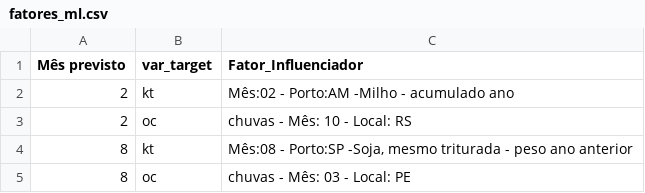
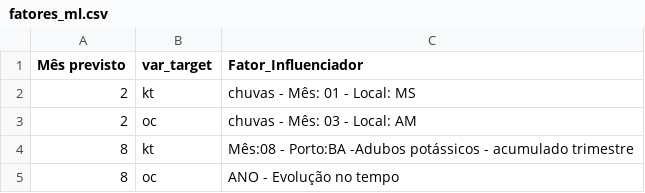
Before and after one commit to QuantImportBrazil/porto_de_paranagua_soja_fev_26_1, a CSV file: tables/fatores_ml.csv, drawn as a sheet.

```diff
--- a/tables/fatores_ml.csv
+++ b/tables/fatores_ml.csv
@@ -1,5 +1,5 @@
 Mês previsto,var_target,Fator_Influenciador
-2,kt,Mês:02 - Porto:AM -Milho - acumulado ano
-2,oc,chuvas - Mês: 10 - Local: RS
-8,kt,"Mês:08 - Porto:SP -Soja, mesmo triturada - peso ano anterior"
-8,oc,chuvas - Mês: 03 - Local: PE
+2,kt,chuvas - Mês: 01 - Local: MS
+2,oc,chuvas - Mês: 03 - Local: AM
+8,kt,Mês:08 - Porto:BA -Adubos potássicos - acumulado trimestre
+8,oc,ANO - Evolução no tempo
```
Also changed, not shown: df_experimentos.csv, fi.csv, 8 other files.
